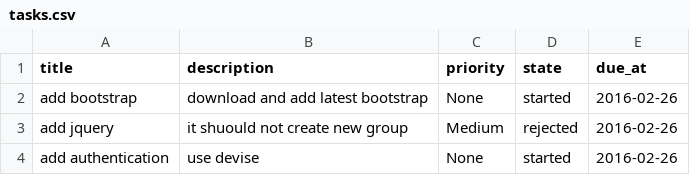
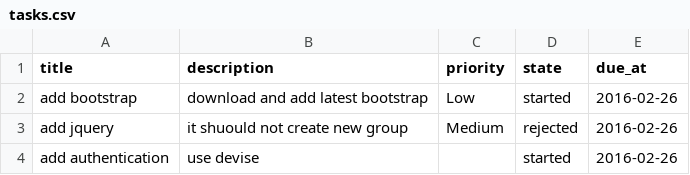
Before and after one commit to usman-ahmad/campone, a CSV file: spec/files/tasks.csv, drawn as a sheet.

Commit message:
tasks - maked PRIORITIES flat and removed none from Priority

```diff
--- a/spec/files/tasks.csv
+++ b/spec/files/tasks.csv
@@ -1,4 +1,4 @@
 title,description,priority,state,due_at
-add bootstrap,download and add latest bootstrap,None,started,2016-02-26
+add bootstrap,download and add latest bootstrap,Low,started,2016-02-26
 add jquery,it shuould not create new group,Medium,rejected,2016-02-26
-add authentication,use devise,None,started,2016-02-26
+add authentication,use devise,,started,2016-02-26
```
Also changed, not shown: 8 other files.
